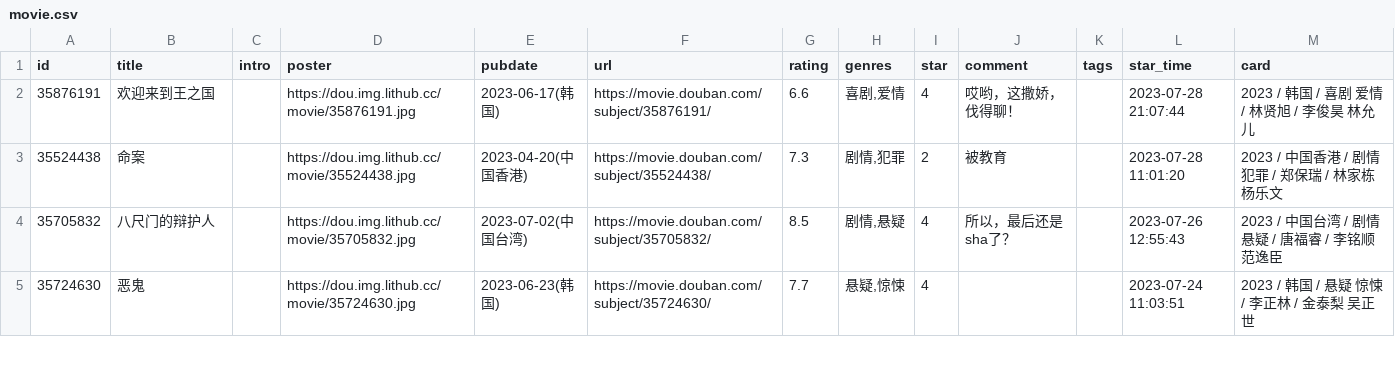
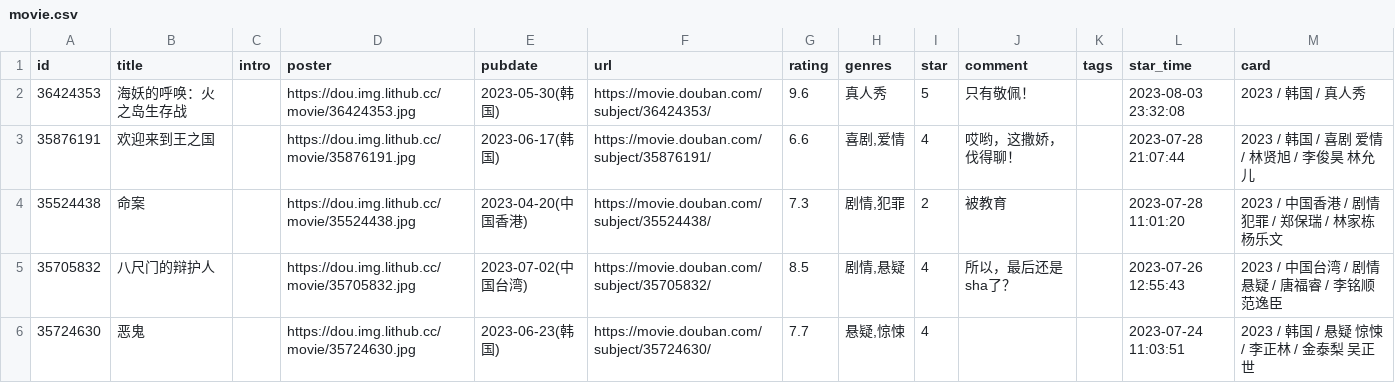
Before and after one commit to blue-isle/home, a CSV file: data/douban/movie.csv, drawn as a sheet; only a part is shown.

Commit message:
chore: update douban data

```diff
--- a/data/douban/movie.csv
+++ b/data/douban/movie.csv
@@ -1,2 +1,3 @@
 id,title,intro,poster,pubdate,url,rating,genres,star,comment,tags,star_time,card
+36424353,海妖的呼唤：火之岛生存战,,https://dou.img.lithub.cc/movie/36424353.jpg,2023-05-30(韩国),https://movie.douban.com/subject/36424353/,9.6,真人秀,5,只有敬佩！,,2023-08-03 23:32:08,2023 / 韩国 / 真人秀
 35876191,欢迎来到王之国,,https://dou.img.lithub.cc/movie/35876191.jpg,2023-06-17(韩国),https://movie.douban.com/subject/35876191/,6.6,"喜剧,爱情",4,哎哟，这撒娇，伐得聊！,,2023-07-28 21:07:44,2023 / 韩国 / 喜剧 爱情 / 林贤旭 / 李俊昊 林允儿
```
